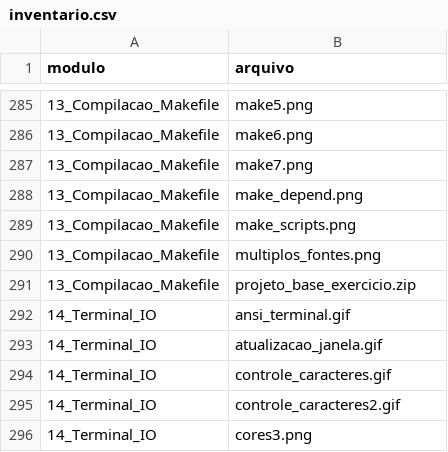
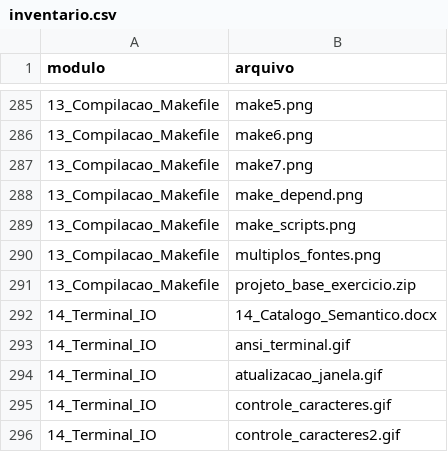
Before and after one commit to repiazza/Class_Material, a CSV file: inventario.csv, drawn as a sheet; only a part is shown, gaps mark what is left out; the shorter side is filled out with more unchanged rows.

Commit message:
docs(curadoria): cataloga Terminal I/O

```diff
--- a/inventario.csv
+++ b/inventario.csv
@@ -291,2 +291,3 @@ modulo;arquivo
 13_Compilacao_Makefile;projeto_base_exercicio.zip
+14_Terminal_IO;14_Catalogo_Semantico.docx
 14_Terminal_IO;ansi_terminal.gif
```
Also changed, not shown: 2 other files.
